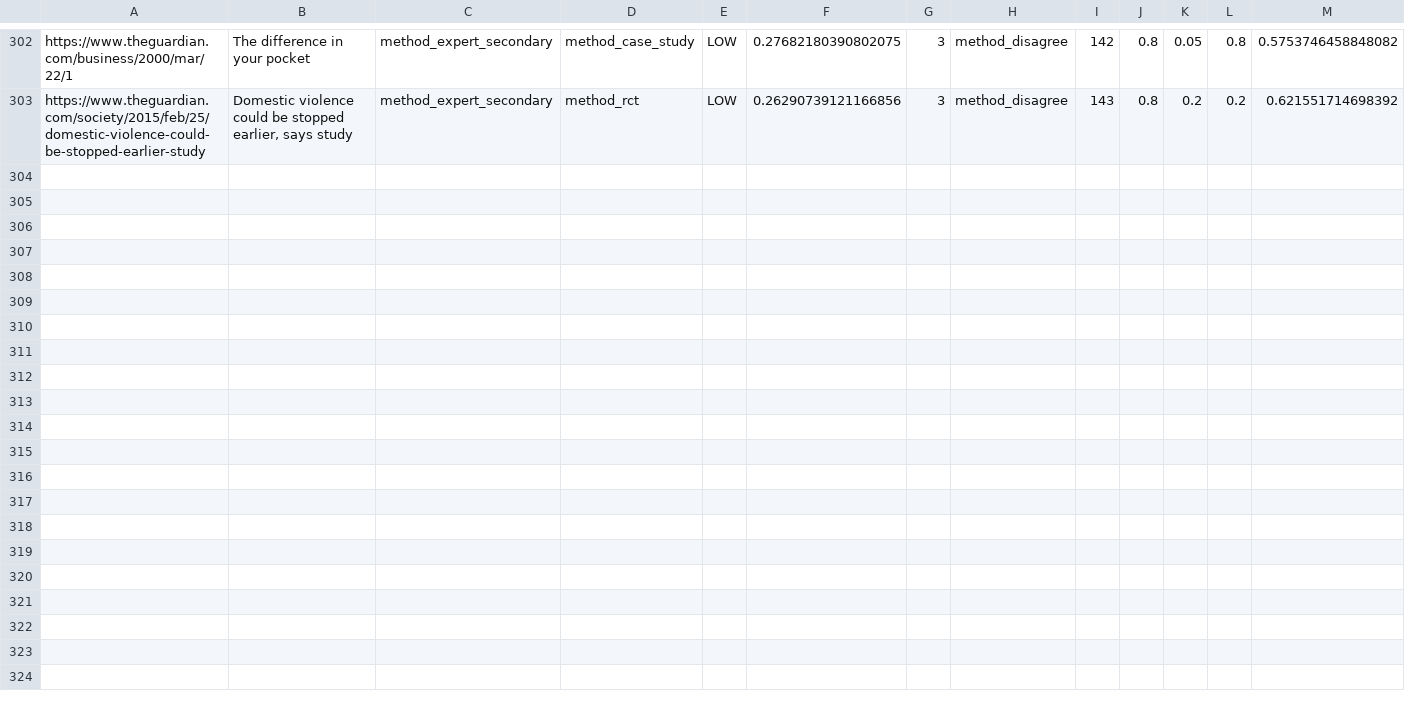
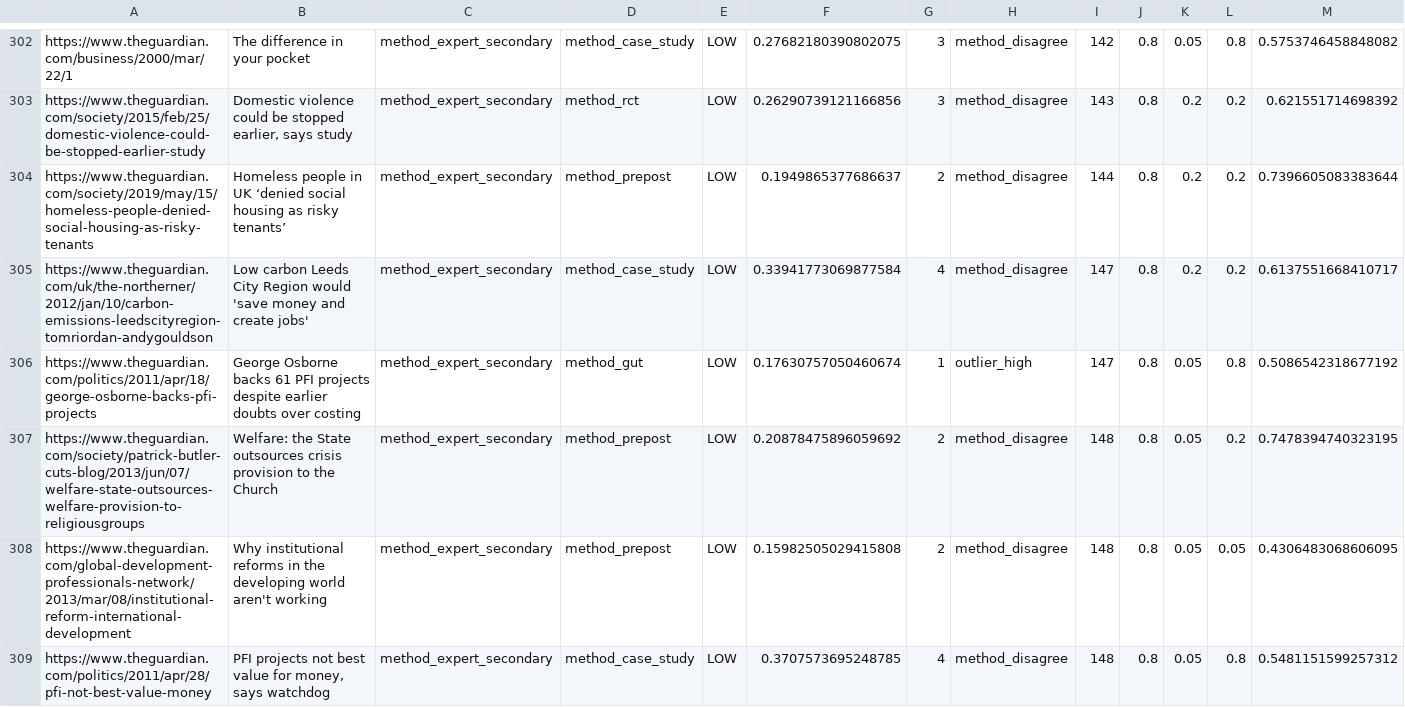
Before and after one commit to lynnzhao531/Guardian-Query, a CSV file: outputs/pools/pool_expert_secondary_candidates.csv, drawn as a sheet; only a part is shown, gaps mark what is left out; rows hold the shown columns only; the diff names each change by its address in the sheet, - before the commit and + after, or states it on an @@ line.

```diff
--- a/outputs/pools/pool_expert_secondary_candidates.csv
+++ b/outputs/pools/pool_expert_secondary_candidates.csv
+row 304: https://www.theguardian.com/society/2019/may/15/homeless-people-denied-social-housing-as-risky-tenants | Homeless people in UK ‘denied social housing as risky tenants’ | method_expert_secondary | method_prepost | LOW | 0.1949865377686637 | 2 | method_disagree | 144 | 0.8 | 0.2 | 0.2 | 0.7396605083383644
+row 305: https://www.theguardian.com/uk/the-northerner/2012/jan/10/carbon-emissions-leedscityregion-tomriordan-andygouldson | Low carbon Leeds City Region would 'save money and create jobs' | method_expert_secondary | method_case_study | LOW | 0.33941773069877584 | 4 | method_disagree | 147 | 0.8 | 0.2 | 0.2 | 0.6137551668410717
+row 306: https://www.theguardian.com/politics/2011/apr/18/george-osborne-backs-pfi-projects | George Osborne backs 61 PFI projects despite earlier doubts over costing | method_expert_secondary | method_gut | LOW | 0.17630757050460674 | 1 | outlier_high | 147 | 0.8 | 0.05 | 0.8 | 0.5086542318677192
+row 307: https://www.theguardian.com/society/patrick-butler-cuts-blog/2013/jun/07/welfare-state-outsources-welfare-provision-to-religiousgroups | Welfare: the State outsources crisis provision to the Church | method_expert_secondary | method_prepost | LOW | 0.20878475896059692 | 2 | method_disagree | 148 | 0.8 | 0.05 | 0.2 | 0.7478394740323195
+row 308: https://www.theguardian.com/global-development-professionals-network/2013/mar/08/institutional-reform-international-development | Why institutional reforms in the developing world aren't working | method_expert_secondary | method_prepost | LOW | 0.15982505029415808 | 2 | method_disagree | 148 | 0.8 | 0.05 | 0.05 | 0.4306483068606095
+row 309: https://www.theguardian.com/politics/2011/apr/28/pfi-not-best-value-money | PFI projects not best value for money, says watchdog | method_expert_secondary | method_case_study | LOW | 0.3707573695248785 | 4 | method_disagree | 148 | 0.8 | 0.05 | 0.8 | 0.5481151599257312
```
Also changed, not shown: outputs/pools/pool_case_study_candidates.csv, outputs/pools/pool_expert_qual_candidates.csv, 31 other files.
